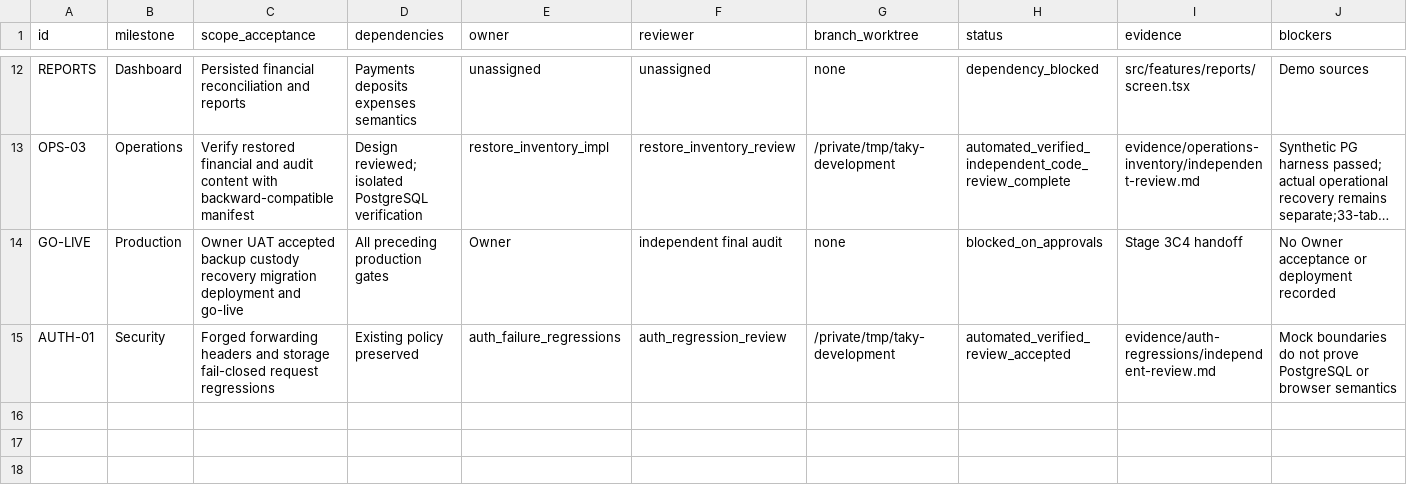
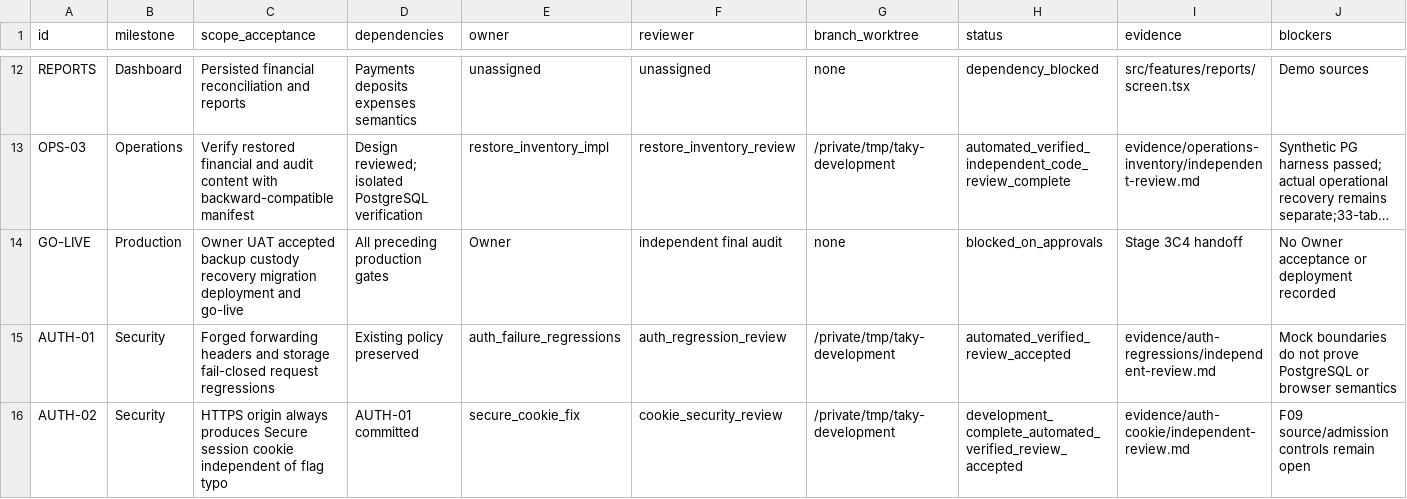
Before and after one commit to ramajittilearn-ctrl/ERP-TakyApartment, a TSV file: docs/project-execution/backlog.tsv, drawn as a sheet; only a part is shown, gaps mark what is left out; long unchanged cells end in ….

Commit message:
Always protect HTTPS login sessions with Secure cookies

```diff
--- a/docs/project-execution/backlog.tsv
+++ b/docs/project-execution/backlog.tsv
@@ -15 +15,2 @@ GO-LIVE	Production	Owner UAT accepted backup custody recovery migration deployme
 AUTH-01	Security	Forged forwarding headers and storage fail-closed request regressions	Existing policy preserved	auth_failure_regressions	auth_regression_review	/private/tmp/taky-development	automated_verified_review_accepted	evidence/auth-regressions/independent-review.md	Mock boundaries do not prove PostgreSQL or browser semantics
+AUTH-02	Security	HTTPS origin always produces Secure session cookie independent of flag typo	AUTH-01 committed	secure_cookie_fix	cookie_security_review	/private/tmp/taky-development	development_complete_automated_verified_review_accepted	evidence/auth-cookie/independent-review.md	F09 source/admission controls remain open
```
Also changed, not shown: docs/project-execution/decisions.tsv, 11 other files.
